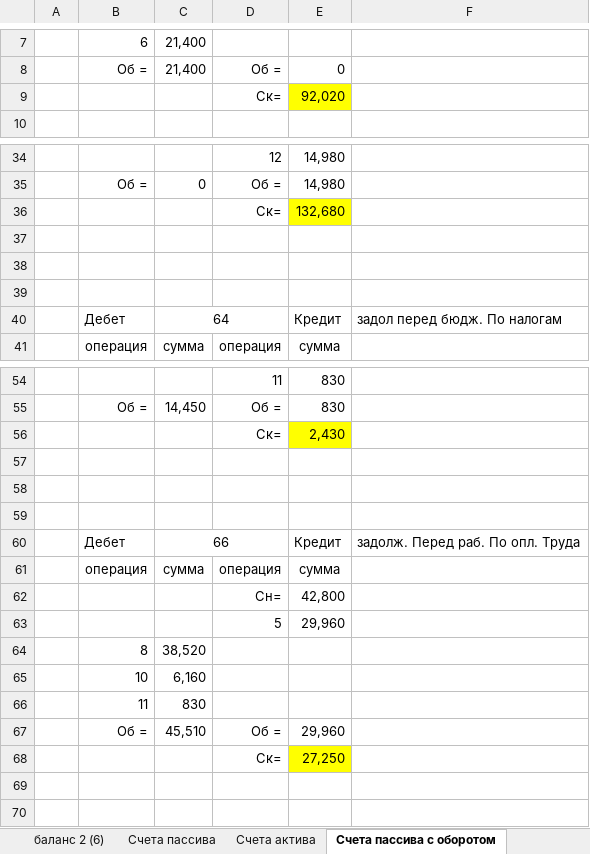
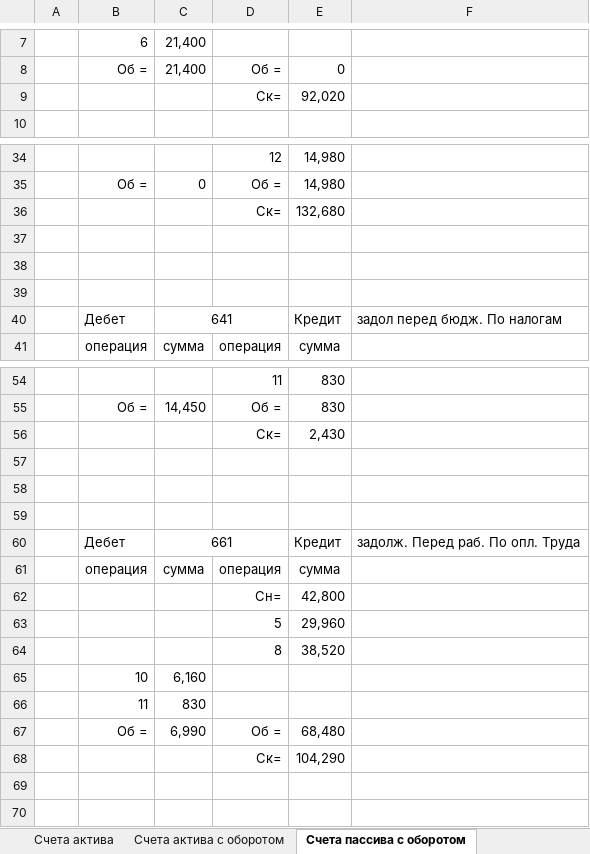
Before and after one commit to Antis28/Institute, an Excel workbook: Контрольные на 4-й семестр/Финансовый учет/Контрольная/расчте.xlsx, sheet Счета пассива с оборотом, drawn as a sheet; only a part is shown, gaps mark what is left out; values as stored, in another font and other column widths than the file's, no borders; removed rows and columns are numbered as before the commit, all else as after; the diff covers the shown part only; the diff names each change by its address in the sheet, - before the commit and + after, or states it on an @@ line.

```diff
--- a/Контрольные на 4-й семестр/Финансовый учет/Контрольная/расчте.xlsx (sheet Счета пассива с оборотом)
+++ b/Контрольные на 4-й семестр/Финансовый учет/Контрольная/расчте.xlsx (sheet Счета пассива с оборотом)
-E9 fill: #FFFF00
+E9 fill: none
-E36 fill: #FFFF00
+E36 fill: none
-C40: 64
+C40: 641
-E56 fill: #FFFF00
+E56 fill: none
-C60: 66
+C60: 661
-row 64:  | 8 | 38,520
+row 64:  |  |  | 8 | 38,520
-C67: 45,510
+C67: 6,990
-E67: 29,960
+E67: 68,480
-E68: 27,250
+E68: 104,290
-E68 fill: #FFFF00
+E68 fill: none
```
Also changed, not shown: cell formats elsewhere in this sheet, sheet Счета актива, sheet Счета актива с оборотом, sheet оборотная ведомость, other sheet tabs, formulas that keep their value.
